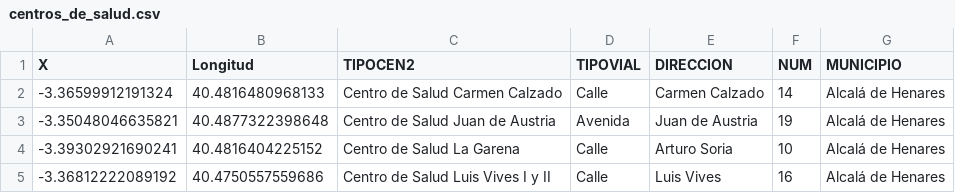
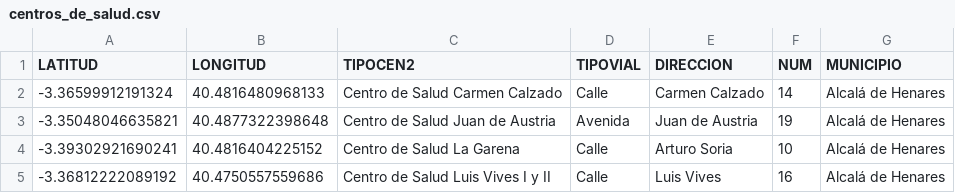
Before and after one commit to Erikahenriquez78/DATA, a CSV file: Raw_Datasets/Trabajado/centros_de_salud.csv, drawn as a sheet; only a part is shown.

```diff
--- a/Raw_Datasets/Trabajado/centros_de_salud.csv
+++ b/Raw_Datasets/Trabajado/centros_de_salud.csv
@@ -1,2 +1,2 @@
-X,Longitud,TIPOCEN2,TIPOVIAL,DIRECCION,NUM,MUNICIPIO
+LATITUD,LONGITUD,TIPOCEN2,TIPOVIAL,DIRECCION,NUM,MUNICIPIO
 -3.36599912191324,40.4816480968133,Centro de Salud Carmen Calzado,Calle,Carmen Calzado,14,Alcalá de Henares
```
Also changed, not shown: 2 other files.
